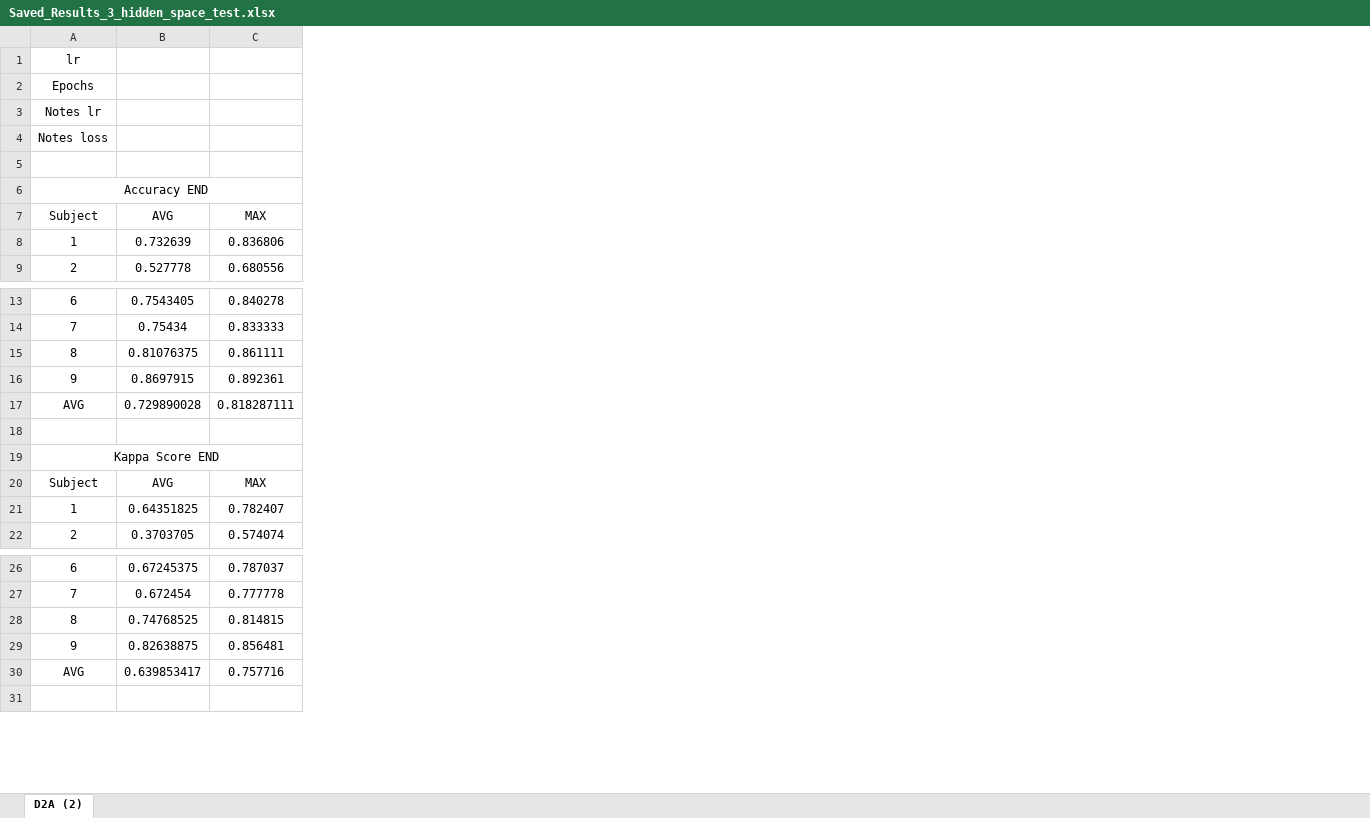
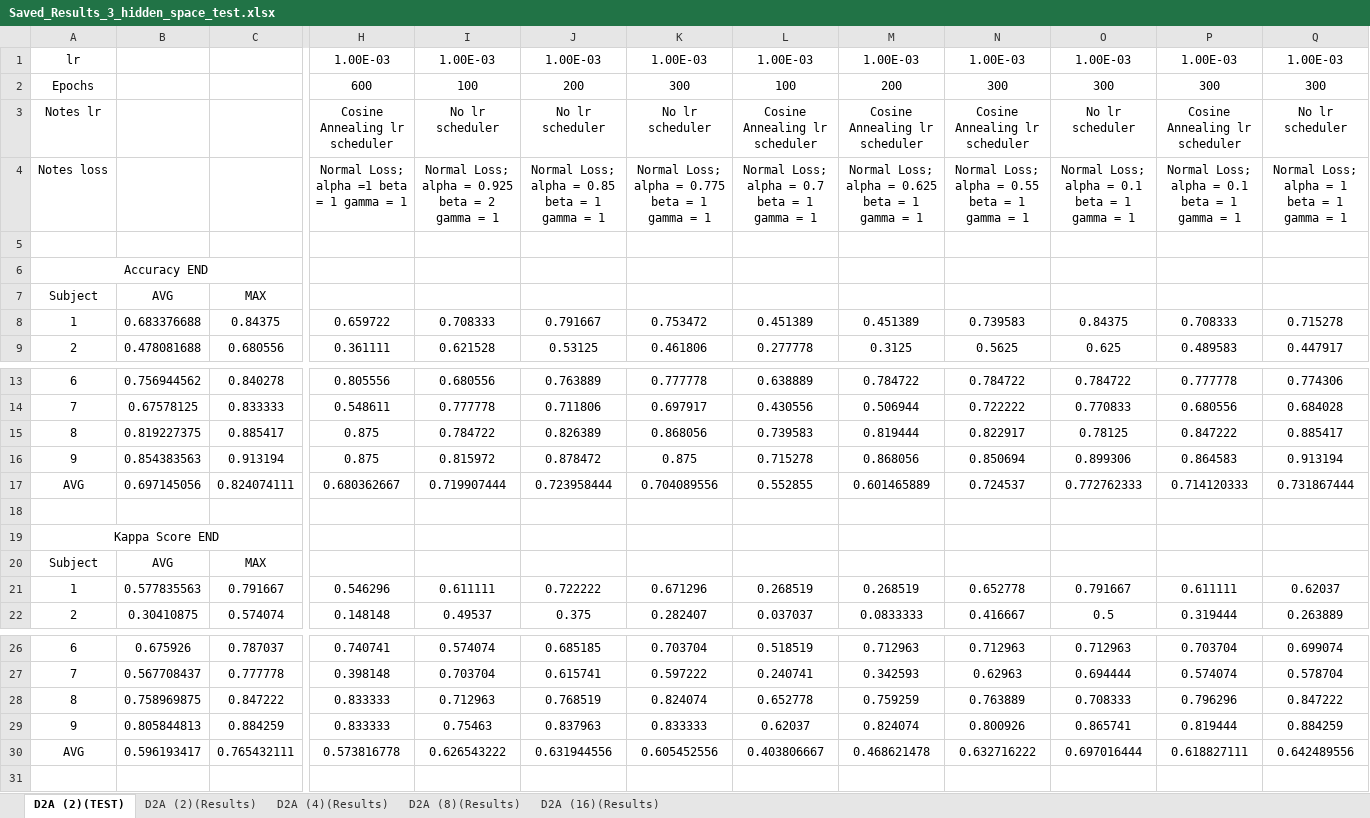
Before and after one commit to jesus-333/Variational-Autoencoder-for-EEG-analysis, an Excel workbook: Other/Saved_Results_3_hidden_space_test.xlsx, sheet D2A (2)(TEST), drawn as a sheet; only a part is shown, gaps mark what is left out; values as stored, in another font and other column widths than the file's, no borders; conditional formats not drawn; removed rows and columns are numbered as before the commit, all else as after; the diff covers the shown part only; the diff names each change by its address in the sheet, - before the commit and + after, or states it on an @@ line.

Commit message:
Upload resuls

```diff
--- a/Other/Saved_Results_3_hidden_space_test.xlsx (sheet D2A (2)(TEST))
+++ b/Other/Saved_Results_3_hidden_space_test.xlsx (sheet D2A (2)(TEST))
-sheet tab: D2A (2)
+sheet tab: D2A (2)(TEST)
+sheet tab: D2A (2)(Results)
+sheet tab: D2A (4)(Results)
+sheet tab: D2A (8)(Results)
+sheet tab: D2A (16)(Results)
-column B, rows 7-9: AVG | 0.732639 | 0.527778; rows 13-22: 0.7543405 | 0.75434 | 0.81076375 | 0.8697915 | 0.729890028 |  |  | AVG | 0.64351825 | 0.3703705; rows 26-30: 0.67245375 | 0.672454 | 0.74768525 | 0.82638875 | 0.639853417
+column B, rows 7-9: AVG | 0.683376688 | 0.478081688; rows 13-22: 0.756944562 | 0.67578125 | 0.819227375 | 0.854383563 | 0.697145056 |  |  | AVG | 0.577835563 | 0.30410875; rows 26-30: 0.675926 | 0.567708437 | 0.758969875 | 0.805844813 | 0.596193417
+column H, rows 1-9: 1.00E-03 | 600 | Cosine Annealing lr scheduler | Normal Loss; alpha =1 beta = 1 gamma = 1 |  |  |  | 0.659722 | 0.361111; rows 13-22: 0.805556 | 0.548611 | 0.875 | 0.875 | 0.680362667 |  |  |  | 0.546296 | 0.148148; rows 26-30: 0.740741 | 0.398148 | 0.833333 | 0.833333 | 0.573816778
+column I, rows 1-9: 1.00E-03 | 100 | No lr scheduler | Normal Loss; alpha = 0.925 beta = 2 gamma = 1 |  |  |  | 0.708333 | 0.621528; rows 13-22: 0.680556 | 0.777778 | 0.784722 | 0.815972 | 0.719907444 |  |  |  | 0.611111 | 0.49537; rows 26-30: 0.574074 | 0.703704 | 0.712963 | 0.75463 | 0.626543222
+column J, rows 1-9: 1.00E-03 | 200 | No lr scheduler | Normal Loss; alpha = 0.85 beta = 1 gamma = 1 |  |  |  | 0.791667 | 0.53125; rows 13-22: 0.763889 | 0.711806 | 0.826389 | 0.878472 | 0.723958444 |  |  |  | 0.722222 | 0.375; rows 26-30: 0.685185 | 0.615741 | 0.768519 | 0.837963 | 0.631944556
+column K, rows 1-9: 1.00E-03 | 300 | No lr scheduler | Normal Loss; alpha = 0.775 beta = 1 gamma = 1 |  |  |  | 0.753472 | 0.461806; rows 13-22: 0.777778 | 0.697917 | 0.868056 | 0.875 | 0.704089556 |  |  |  | 0.671296 | 0.282407; rows 26-30: 0.703704 | 0.597222 | 0.824074 | 0.833333 | 0.605452556
+column L, rows 1-9: 1.00E-03 | 100 | Cosine Annealing lr scheduler | Normal Loss; alpha = 0.7 beta = 1 gamma = 1 |  |  |  | 0.451389 | 0.277778; rows 13-22: 0.638889 | 0.430556 | 0.739583 | 0.715278 | 0.552855 |  |  |  | 0.268519 | 0.037037; rows 26-30: 0.518519 | 0.240741 | 0.652778 | 0.62037 | 0.403806667
+column M, rows 1-9: 1.00E-03 | 200 | Cosine Annealing lr scheduler | Normal Loss; alpha = 0.625 beta = 1 gamma = 1 |  |  |  | 0.451389 | 0.3125; rows 13-22: 0.784722 | 0.506944 | 0.819444 | 0.868056 | 0.601465889 |  |  |  | 0.268519 | 0.0833333; rows 26-30: 0.712963 | 0.342593 | 0.759259 | 0.824074 | 0.468621478
+column N, rows 1-9: 1.00E-03 | 300 | Cosine Annealing lr scheduler | Normal Loss; alpha = 0.55 beta = 1 gamma = 1 |  |  |  | 0.739583 | 0.5625; rows 13-22: 0.784722 | 0.722222 | 0.822917 | 0.850694 | 0.724537 |  |  |  | 0.652778 | 0.416667; rows 26-30: 0.712963 | 0.62963 | 0.763889 | 0.800926 | 0.632716222
+column O, rows 1-9: 1.00E-03 | 300 | No lr scheduler | Normal Loss; alpha = 0.1 beta = 1 gamma = 1 |  |  |  | 0.84375 | 0.625; rows 13-22: 0.784722 | 0.770833 | 0.78125 | 0.899306 | 0.772762333 |  |  |  | 0.791667 | 0.5; rows 26-30: 0.712963 | 0.694444 | 0.708333 | 0.865741 | 0.697016444
+column P, rows 1-9: 1.00E-03 | 300 | Cosine Annealing lr scheduler | Normal Loss; alpha = 0.1 beta = 1 gamma = 1 |  |  |  | 0.708333 | 0.489583; rows 13-22: 0.777778 | 0.680556 | 0.847222 | 0.864583 | 0.714120333 |  |  |  | 0.611111 | 0.319444; rows 26-30: 0.703704 | 0.574074 | 0.796296 | 0.819444 | 0.618827111
+column Q, rows 1-9: 1.00E-03 | 300 | No lr scheduler | Normal Loss; alpha = 1 beta = 1 gamma = 1 |  |  |  | 0.715278 | 0.447917; rows 13-22: 0.774306 | 0.684028 | 0.885417 | 0.913194 | 0.731867444 |  |  |  | 0.62037 | 0.263889; rows 26-30: 0.699074 | 0.578704 | 0.847222 | 0.884259 | 0.642489556
-C8: 0.836806
+C8: 0.84375
-C15: 0.861111
+C15: 0.885417
-C16: 0.892361
+C16: 0.913194
-C17: 0.818287111
+C17: 0.824074111
-C21: 0.782407
+C21: 0.791667
-C28: 0.814815
+C28: 0.847222
-C29: 0.856481
+C29: 0.884259
-C30: 0.757716
+C30: 0.765432111
```
Also changed, not shown: 2 added columns and 10 edited cells elsewhere in this sheet.
